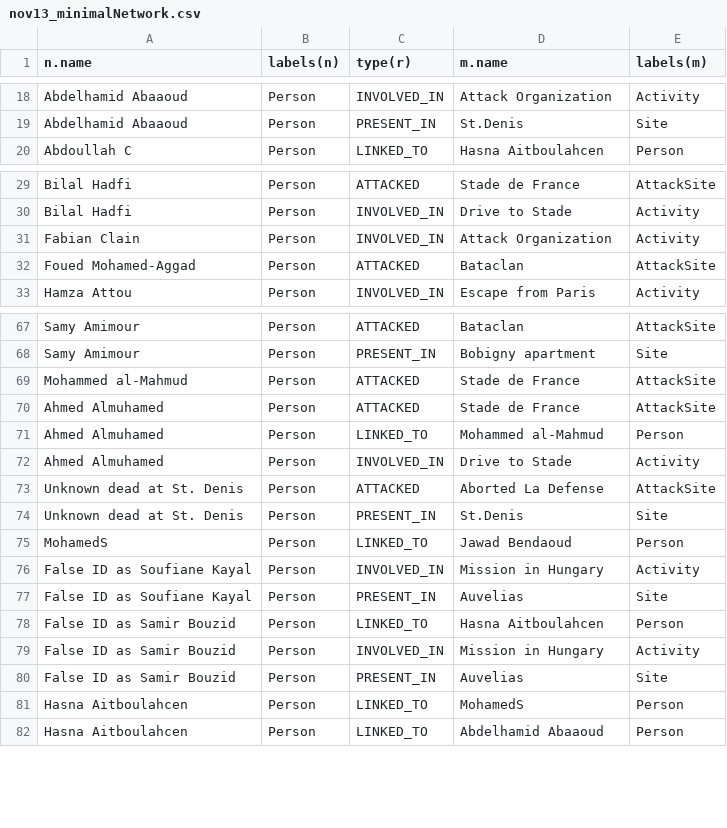
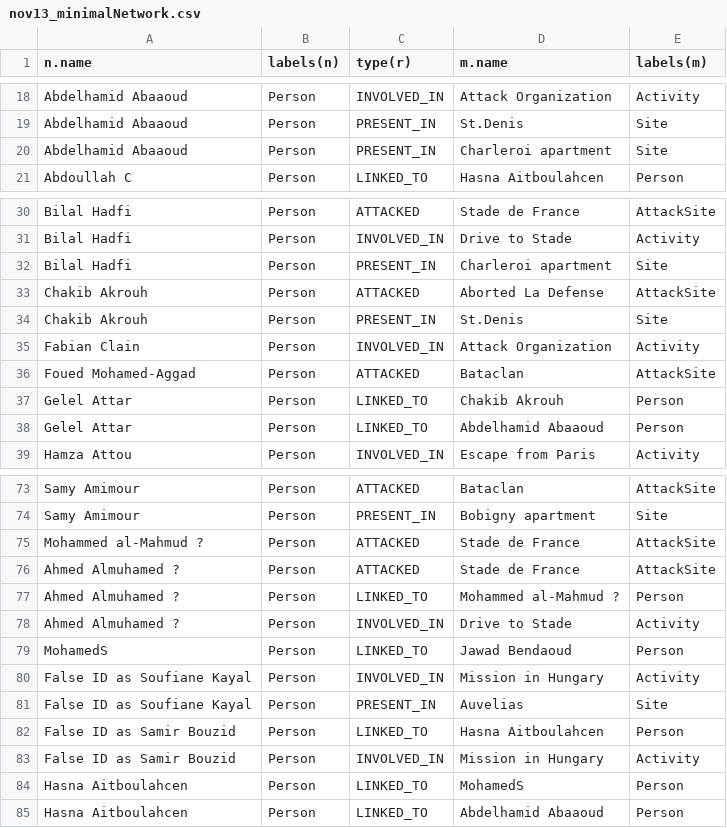
Before and after one commit to sashagutfraind/Nov13, a CSV file: nov13_minimalNetwork.csv, drawn as a sheet; only a part is shown, gaps mark what is left out.

```diff
--- a/nov13_minimalNetwork.csv
+++ b/nov13_minimalNetwork.csv
@@ -19,2 +19,3 @@
 "Abdelhamid Abaaoud","Person","PRESENT_IN","St.Denis","Site"
+"Abdelhamid Abaaoud","Person","PRESENT_IN","Charleroi apartment","Site"
 "Abdoullah C","Person","LINKED_TO","Hasna Aitboulahcen","Person"
@@ -30,4 +31,9 @@
 "Bilal Hadfi","Person","INVOLVED_IN","Drive to Stade","Activity"
+"Bilal Hadfi","Person","PRESENT_IN","Charleroi apartment","Site"
+"Chakib Akrouh","Person","ATTACKED","Aborted La Defense","AttackSite"
+"Chakib Akrouh","Person","PRESENT_IN","St.Denis","Site"
 "Fabian Clain","Person","INVOLVED_IN","Attack Organization","Activity"
 "Foued Mohamed-Aggad","Person","ATTACKED","Bataclan","AttackSite"
+"Gelel Attar","Person","LINKED_TO","Chakib Akrouh","Person"
+"Gelel Attar","Person","LINKED_TO","Abdelhamid Abaaoud","Person"
 "Hamza Attou","Person","INVOLVED_IN","Escape from Paris","Activity"
@@ -68,8 +74,6 @@
 "Samy Amimour","Person","PRESENT_IN","Bobigny apartment","Site"
-"Mohammed al-Mahmud","Person","ATTACKED","Stade de France","AttackSite"
-"Ahmed Almuhamed","Person","ATTACKED","Stade de France","AttackSite"
-"Ahmed Almuhamed","Person","LINKED_TO","Mohammed al-Mahmud","Person"
-"Ahmed Almuhamed","Person","INVOLVED_IN","Drive to Stade","Activity"
-"Unknown dead at St. Denis","Person","ATTACKED","Aborted La Defense","AttackSite"
-"Unknown dead at St. Denis","Person","PRESENT_IN","St.Denis","Site"
+"Mohammed al-Mahmud ?","Person","ATTACKED","Stade de France","AttackSite"
+"Ahmed Almuhamed ?","Person","ATTACKED","Stade de France","AttackSite"
+"Ahmed Almuhamed ?","Person","LINKED_TO","Mohammed al-Mahmud ?","Person"
+"Ahmed Almuhamed ?","Person","INVOLVED_IN","Drive to Stade","Activity"
 "MohamedS","Person","LINKED_TO","Jawad Bendaoud","Person"
@@ -79,3 +83,2 @@
 "False ID as Samir Bouzid","Person","INVOLVED_IN","Mission in Hungary","Activity"
-"False ID as Samir Bouzid","Person","PRESENT_IN","Auvelias","Site"
 "Hasna Aitboulahcen","Person","LINKED_TO","MohamedS","Person"
```
Also changed, not shown: allPersons.csv, nov13_persons.csv, 10 other files.
